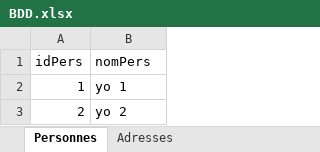
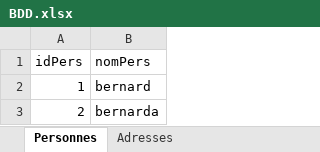
Before and after one commit to PierrickMonchoix/memory, an Excel workbook: memoryserver/database/BDD.xlsx, sheet Personnes, drawn as a sheet; values as stored, in another font and other column widths than the file's, no borders; the diff names each change by its address in the sheet, - before the commit and + after, or states it on an @@ line.

```diff
--- a/memoryserver/database/BDD.xlsx (sheet Personnes)
+++ b/memoryserver/database/BDD.xlsx (sheet Personnes)
-B2 (nomPers): yo 1
+B2 (nomPers): bernard
-B3 (nomPers): yo 2
+B3 (nomPers): bernarda
```
Also changed, not shown: 26 other files.
